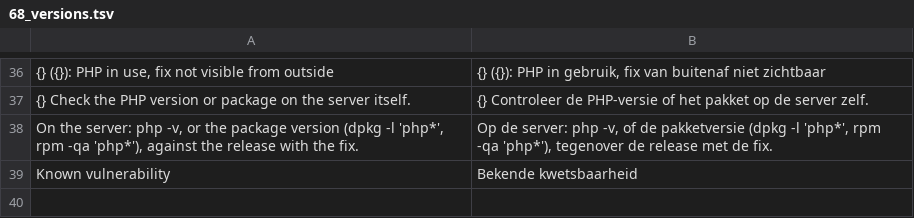
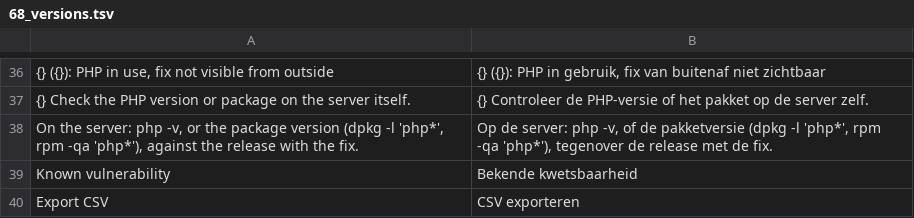
Before and after one commit to ItsRaYnor/DomainLens, a TSV file: i18n/nl_ui/68_versions.tsv, drawn as a sheet; only a part is shown, gaps mark what is left out; the diff names each change by its address in the sheet, - before the commit and + after, or states it on an @@ line.

Commit message:
Export the version check as CSV for the teams that patch
The table on Tools -> Versions was lost on leaving the page, while the list
of vulnerable sites is what the hosting and web teams need. Export CSV
gives one row per domain and advisory: result, CVEs, version shown, the
X-Powered-By and Server headers, the reason and the address checked.

The file is made on the server from the page's results, so every cell
passes the same formula guard as the other exports: a Server header is
written by someone else, and "=HYPERLINK(...)" must not run in Excel.

```diff
--- a/i18n/nl_ui/68_versions.tsv
+++ b/i18n/nl_ui/68_versions.tsv
+row 40: Export CSV | CSV exporteren
```
Also changed, not shown: 7 other files.
